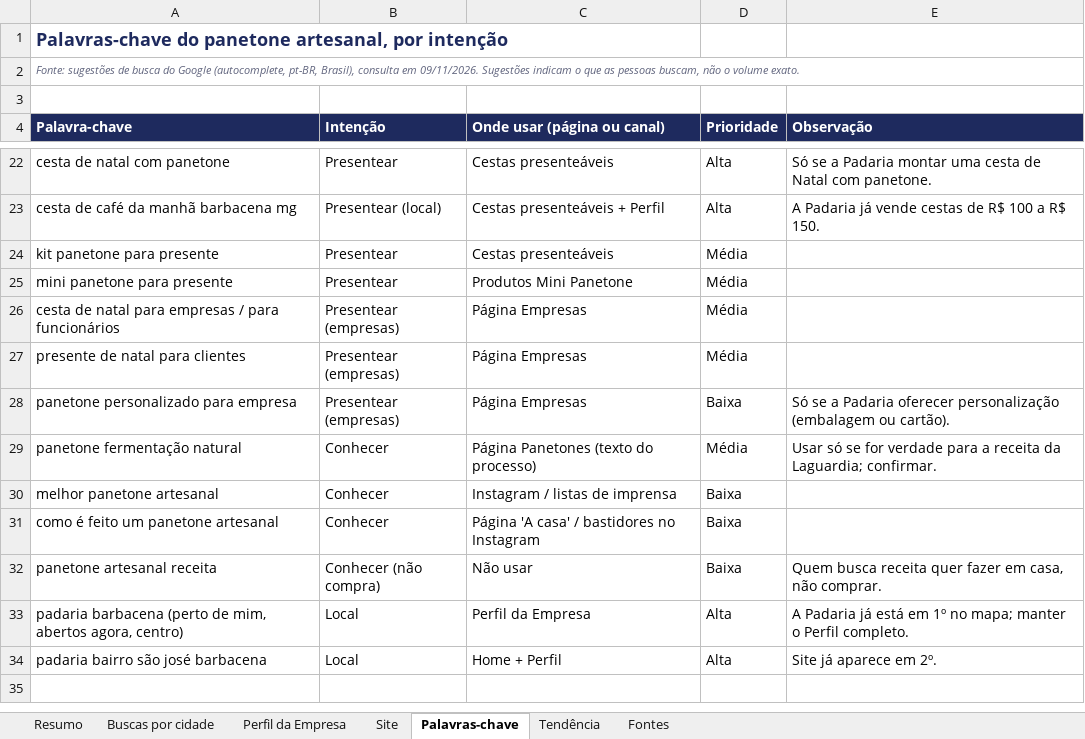
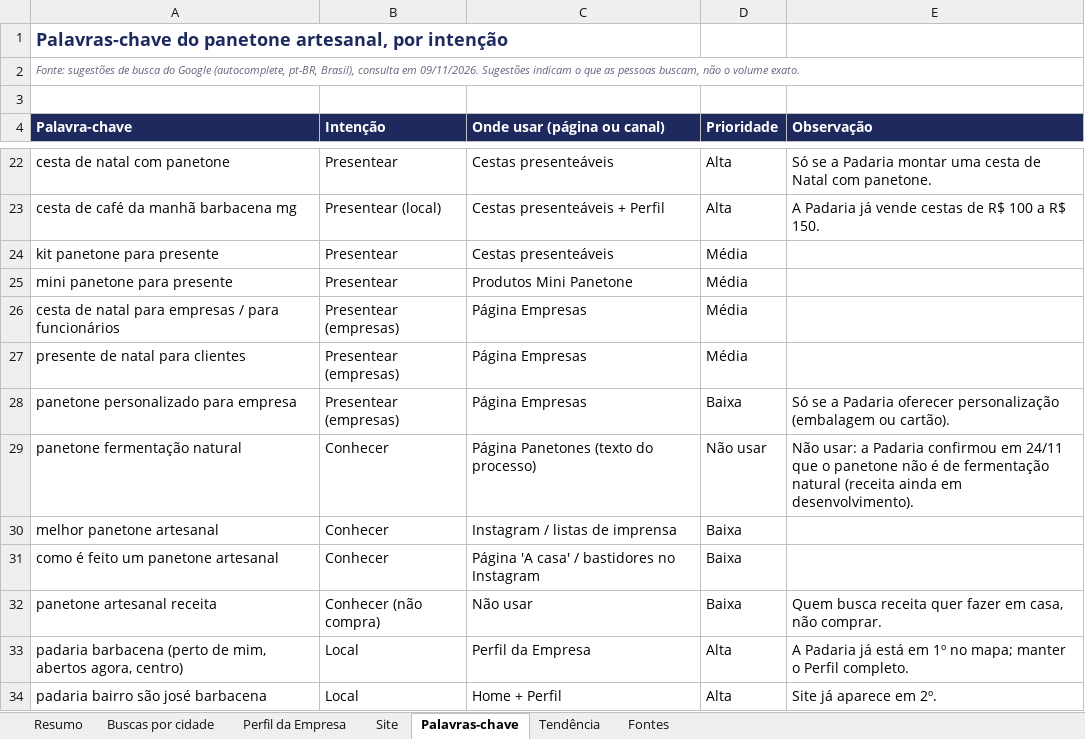
Before and after one commit to Toniizx/Toniizx.github.io, an Excel workbook: laguardia/Diagnostico_Google_SEO_Laguardia.xlsx, sheet Palavras-chave, drawn as a sheet; only a part is shown, gaps mark what is left out; values as stored, in another font and other column widths than the file's, no borders; conditional formats not drawn; the diff names each change by its address in the sheet, - before the commit and + after, or states it on an @@ line.

```diff
--- a/laguardia/Diagnostico_Google_SEO_Laguardia.xlsx (sheet Palavras-chave)
+++ b/laguardia/Diagnostico_Google_SEO_Laguardia.xlsx (sheet Palavras-chave)
-D29 (Prioridade): Média
+D29 (Prioridade): Não usar
-E29 (Observação): Usar só se for verdade para a receita da Laguardia; confirmar.
+E29 (Observação): Não usar: a Padaria confirmou em 24/11 que o panetone não é de fermentação natural (receita ainda em desenvolvimento).
```
Also changed, not shown: sheet Site, sheet Resumo, sheet Tendência, sheet Buscas por cidade, sheet Perfil da Empresa, 1 other file.
